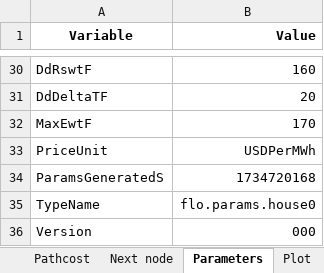
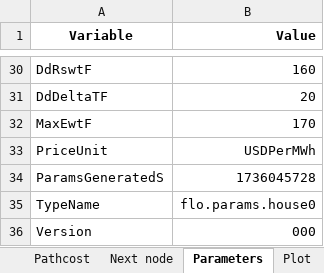
Before and after one commit to thegridelectric/visualizer, an Excel workbook: result.xlsx, sheet Parameters, drawn as a sheet; only a part is shown, gaps mark what is left out; values as stored, in another font and other column widths than the file's, no borders; the diff covers the shown part only; the diff names each change by its address in the sheet, - before the commit and + after, or states it on an @@ line.

```diff
--- a/result.xlsx (sheet Parameters)
+++ b/result.xlsx (sheet Parameters)
-B34 (Value): 1734720168
+B34 (Value): 1736045728
```
Also changed, not shown: 12 edited cells elsewhere in this sheet, sheet Pathcost, sheet Next node, sheet PQ pairs, charts or pictures, 4 other files.
